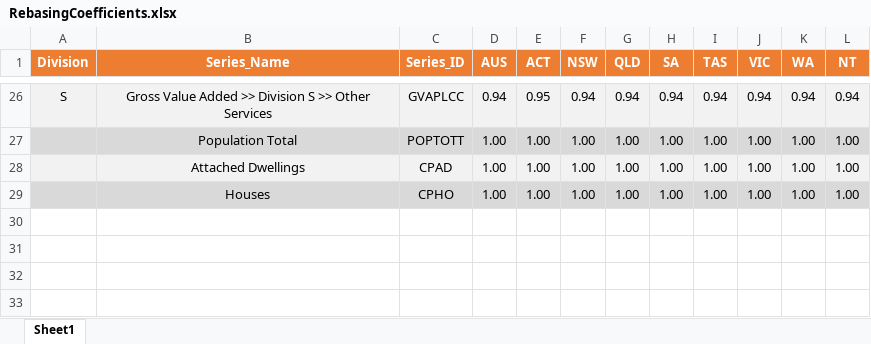
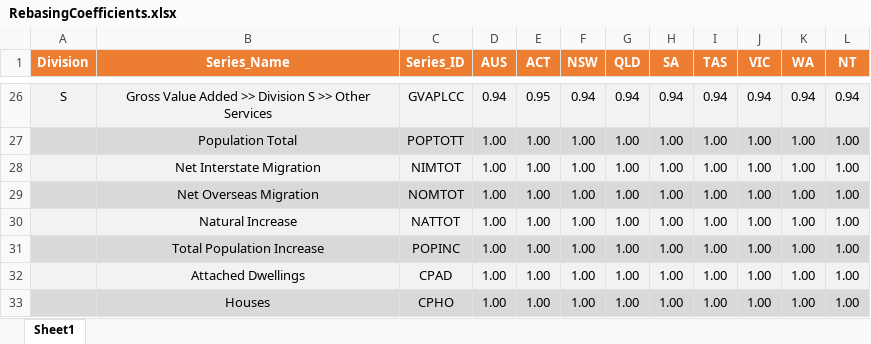
Before and after one commit to daniel-crook/scenario_dashboard, an Excel workbook: data processing/Input Files/RebasingCoefficients.xlsx, sheet Sheet1, drawn as a sheet; only a part is shown, gaps mark what is left out; values as stored, in another font and other column widths than the file's, no borders; the diff names each change by its address in the sheet, - before the commit and + after, or states it on an @@ line.

Commit message:
Adding DEMOG to dashboard_data.rds
Adding NOM,NIM, NAT, POP INC data

```diff
--- a/data processing/Input Files/RebasingCoefficients.xlsx (sheet Sheet1)
+++ b/data processing/Input Files/RebasingCoefficients.xlsx (sheet Sheet1)
+row 28:  | Net Interstate Migration | NIMTOT | 1.00 | 1.00 | 1.00 | 1.00 | 1.00 | 1.00 | 1.00 | 1.00 | 1.00
+row 29:  | Net Overseas Migration | NOMTOT | 1.00 | 1.00 | 1.00 | 1.00 | 1.00 | 1.00 | 1.00 | 1.00 | 1.00
+row 30:  | Natural Increase | NATTOT | 1.00 | 1.00 | 1.00 | 1.00 | 1.00 | 1.00 | 1.00 | 1.00 | 1.00
+row 31:  | Total Population Increase | POPINC | 1.00 | 1.00 | 1.00 | 1.00 | 1.00 | 1.00 | 1.00 | 1.00 | 1.00
```
Also changed, not shown: data processing/Input Files/List_of_Indicators.xlsx, data processing/Input Files/Metadata_File.xlsx, 7 other files.
